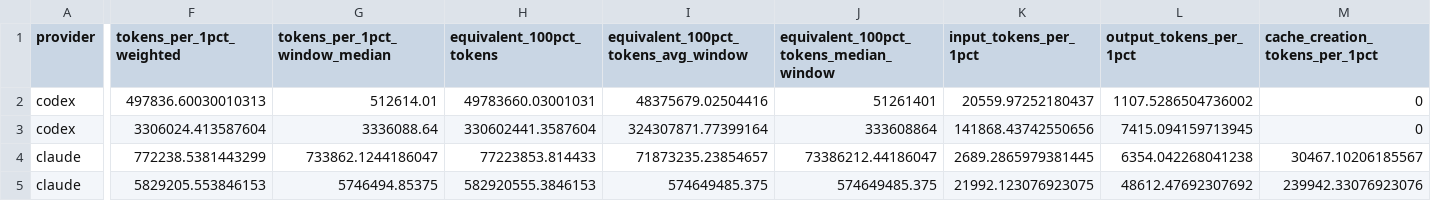
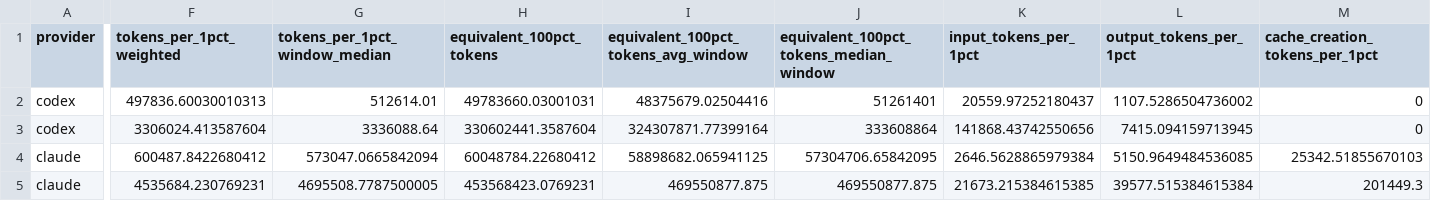
Before and after one commit to edynasty/codex-plus-usage-data, a CSV file: data/current/quota_efficiency.csv, drawn as a sheet; only a part is shown, gaps mark what is left out; the diff covers the shown part only; the diff names each change by its address in the sheet, - before the commit and + after, or states it on an @@ line.

```diff
--- a/data/current/quota_efficiency.csv
+++ b/data/current/quota_efficiency.csv
-F4 (tokens_per_1pct_weighted): 772238.5381443299
+F4 (tokens_per_1pct_weighted): 600487.8422680412
-G4 (tokens_per_1pct_window_median): 733862.1244186047
+G4 (tokens_per_1pct_window_median): 573047.0665842094
-H4 (equivalent_100pct_tokens): 77223853.814433
+H4 (equivalent_100pct_tokens): 60048784.22680412
-I4: 71873235.23854657
+I4: 58898682.065941125
-J4: 73386212.44186047
+J4: 57304706.65842095
-K4 (input_tokens_per_1pct): 2689.2865979381445
+K4 (input_tokens_per_1pct): 2646.5628865979384
-L4 (output_tokens_per_1pct): 6354.042268041238
+L4 (output_tokens_per_1pct): 5150.9649484536085
-M4 (cache_creation_tokens_per_1pct): 30467.10206185567
+M4 (cache_creation_tokens_per_1pct): 25342.51855670103
-F5 (tokens_per_1pct_weighted): 5829205.553846153
+F5 (tokens_per_1pct_weighted): 4535684.230769231
-G5 (tokens_per_1pct_window_median): 5746494.85375
+G5 (tokens_per_1pct_window_median): 4695508.7787500005
-H5 (equivalent_100pct_tokens): 582920555.3846153
+H5 (equivalent_100pct_tokens): 453568423.0769231
-I5: 574649485.375
+I5: 469550877.875
-J5: 574649485.375
+J5: 469550877.875
-K5 (input_tokens_per_1pct): 21992.123076923075
+K5 (input_tokens_per_1pct): 21673.215384615385
-L5 (output_tokens_per_1pct): 48612.47692307692
+L5 (output_tokens_per_1pct): 39577.515384615384
-M5 (cache_creation_tokens_per_1pct): 239942.33076923076
+M5 (cache_creation_tokens_per_1pct): 201449.3
```
Also changed, not shown: 4 edited cells elsewhere in this file, data/current/model_effort.csv, data/current/models.csv, 11 other files.
